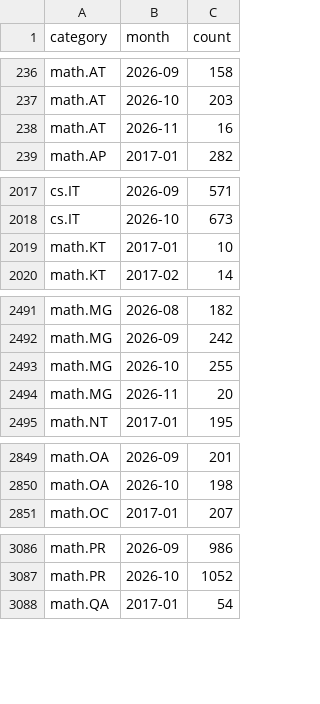
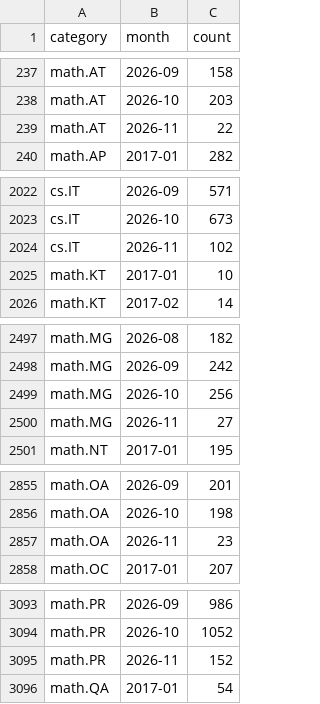
Before and after one commit to fsiceangel/arxiv-dash, a CSV file: data.csv, drawn as a sheet; only a part is shown, gaps mark what is left out; the diff covers the shown part only.

```diff
--- a/data.csv
+++ b/data.csv
@@ -237,3 +238,3 @@ math.AT,2026-09,158
 math.AT,2026-10,203
-math.AT,2026-11,16
+math.AT,2026-11,22
 math.AP,2017-01,282
@@ -2018,2 +2023,3 @@ cs.IT,2026-09,571
 cs.IT,2026-10,673
+cs.IT,2026-11,102
 math.KT,2017-01,10
@@ -2492,4 +2498,4 @@ math.MG,2026-08,182
 math.MG,2026-09,242
-math.MG,2026-10,255
-math.MG,2026-11,20
+math.MG,2026-10,256
+math.MG,2026-11,27
 math.NT,2017-01,195
@@ -2850,2 +2856,3 @@ math.OA,2026-09,201
 math.OA,2026-10,198
+math.OA,2026-11,23
 math.OC,2017-01,207
@@ -3087,2 +3094,3 @@ math.PR,2026-09,986
 math.PR,2026-10,1052
+math.PR,2026-11,152
 math.QA,2017-01,54
```
Also changed, not shown: 5 added rows and 22 edited cells elsewhere in this file, 2 other files.
